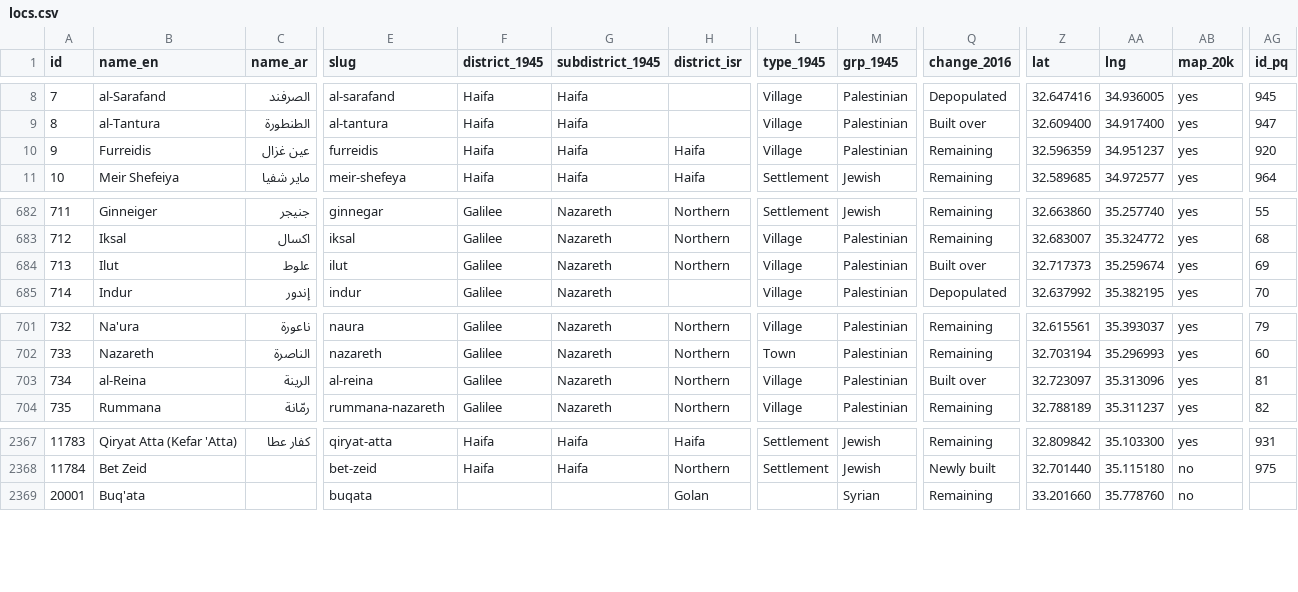
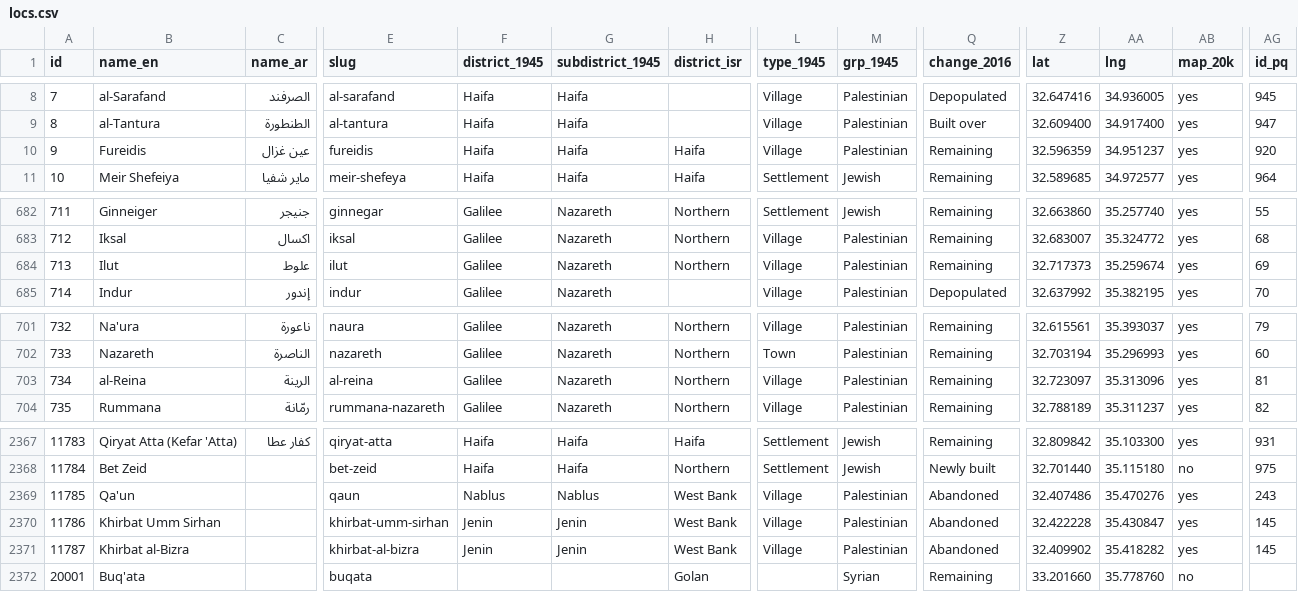
Before and after one commit to bothness/pom-next, a CSV file: raw-data/locs.csv, drawn as a sheet; only a part is shown, gaps mark what is left out; rows hold the shown columns only; the diff names each change by its address in the sheet, - before the commit and + after, or states it on an @@ line.

```diff
--- a/raw-data/locs.csv
+++ b/raw-data/locs.csv
-B10 (name_en): Furreidis
+B10 (name_en): Fureidis
-E10 (slug): furreidis
+E10 (slug): fureidis
-Q684 (change_2016): Built over
+Q684 (change_2016): Remaining
-Q703 (change_2016): Built over
+Q703 (change_2016): Remaining
+row 2369: 11785 | Qa'un |  | qaun | Nablus | Nablus | West Bank | Village | Palestinian | Abandoned | 32.407486 | 35.470276 | yes | 243
+row 2370: 11786 | Khirbat Umm Sirhan |  | khirbat-umm-sirhan | Jenin | Jenin | West Bank | Village | Palestinian | Abandoned | 32.422228 | 35.430847 | yes | 145
+row 2371: 11787 | Khirbat al-Bizra |  | khirbat-al-bizra | Jenin | Jenin | West Bank | Village | Palestinian | Abandoned | 32.409902 | 35.418282 | yes | 145
```
Also changed, not shown: static/data/redirects.csv, 7 other files.
